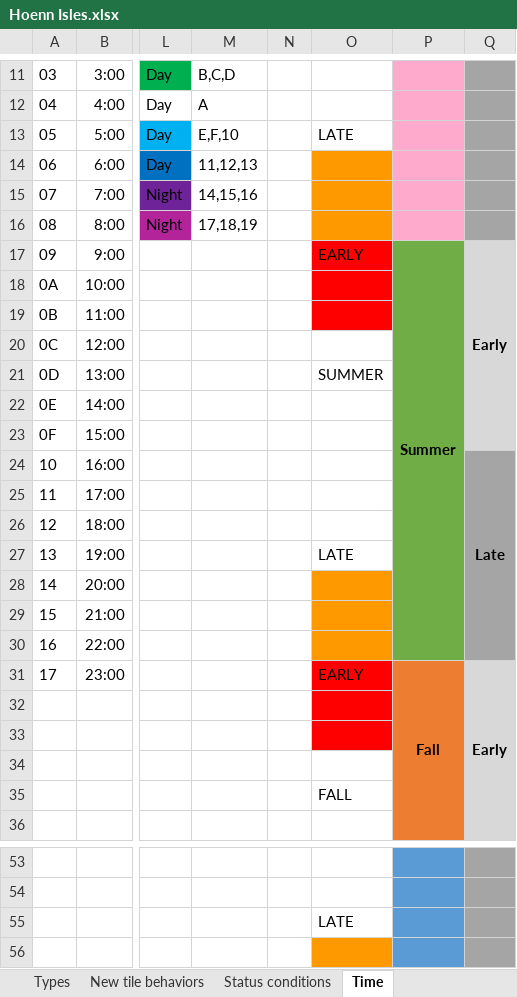
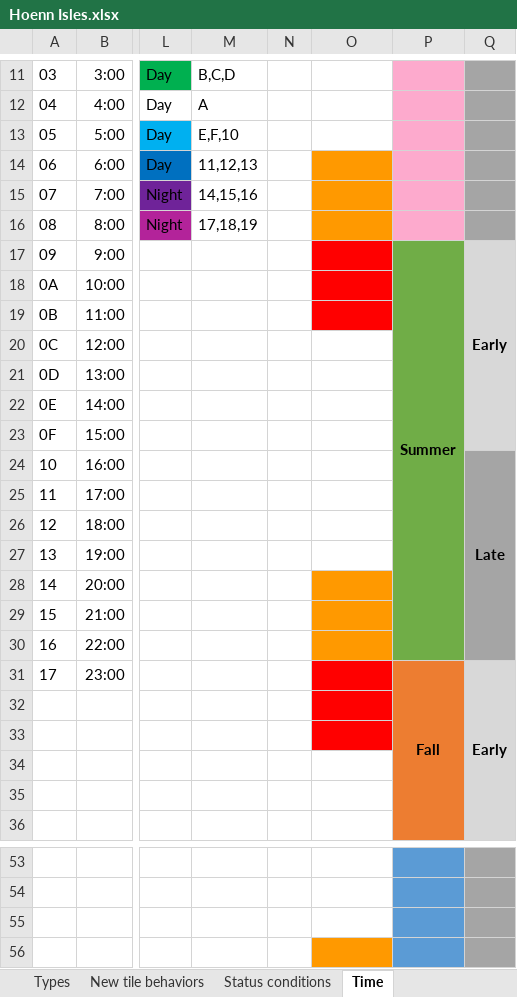
Before and after one commit to itskobold/pokeruby, an Excel workbook: hoenn isles/Hoenn Isles.xlsx, sheet Time, drawn as a sheet; only a part is shown, gaps mark what is left out; values as stored, in another font and other column widths than the file's, no borders; charts and pictures not drawn; the diff covers the shown part only; the diff names each change by its address in the sheet, - before the commit and + after, or states it on an @@ line.

```diff
--- a/hoenn isles/Hoenn Isles.xlsx (sheet Time)
+++ b/hoenn isles/Hoenn Isles.xlsx (sheet Time)
-O13: LATE
+O13: (empty)
-O17: EARLY
+O17: (empty)
-O21: SUMMER
+O21: (empty)
-O27: LATE
+O27: (empty)
-O31: EARLY
+O31: (empty)
-O35: FALL
+O35: (empty)
-O55: LATE
+O55: (empty)
```
Also changed, not shown: 5 edited cells elsewhere in this sheet, sheet Bugs, sheet Project brief, 10 other files.
